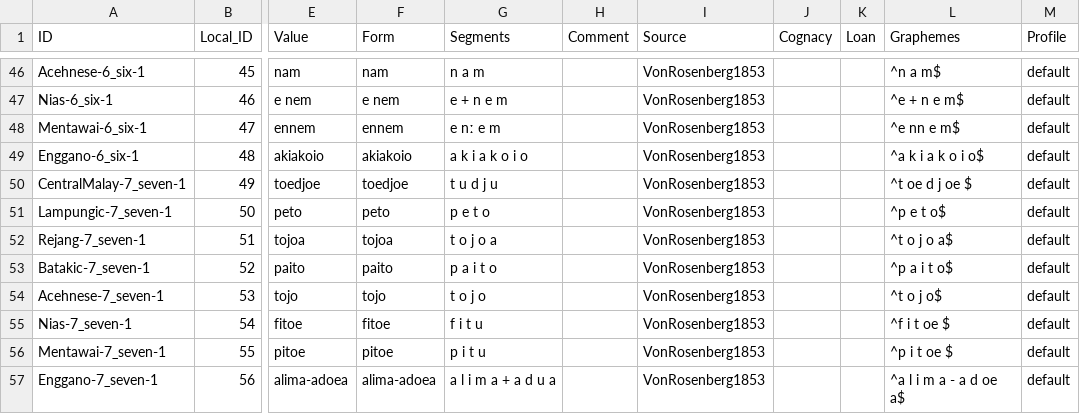
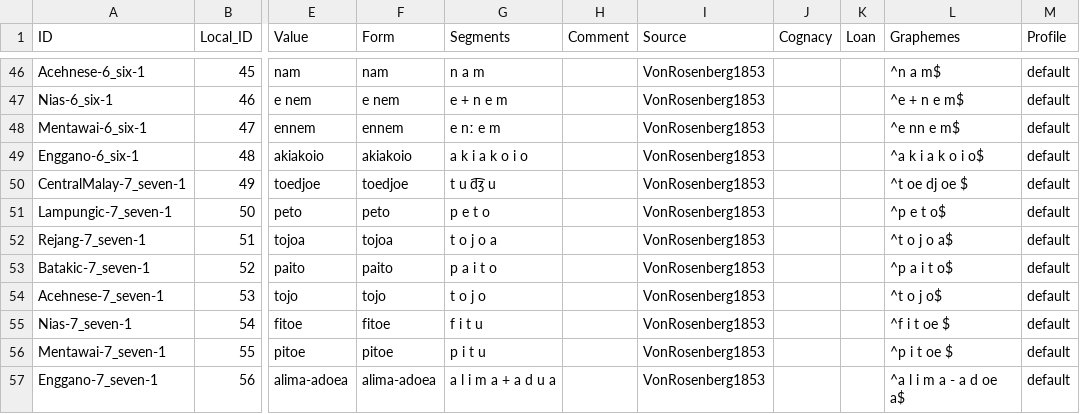
Before and after one commit to complexico/vrosenberg1853-numeral, a CSV file: cldf/forms.csv, drawn as a sheet; only a part is shown, gaps mark what is left out; the diff names each change by its address in the sheet, - before the commit and + after, or states it on an @@ line.

Commit message:
Re-generate CLDF after editing orthography transliteration for 'dj'.

```diff
--- a/cldf/forms.csv
+++ b/cldf/forms.csv
-G50 (Segments): t u d j u
+G50 (Segments): t u d͡ʒ u
-L50 (Graphemes): ^t oe d j oe $
+L50 (Graphemes): ^t oe dj oe $
```
Also changed, not shown: etc/orthography.tsv, 6 other files.
